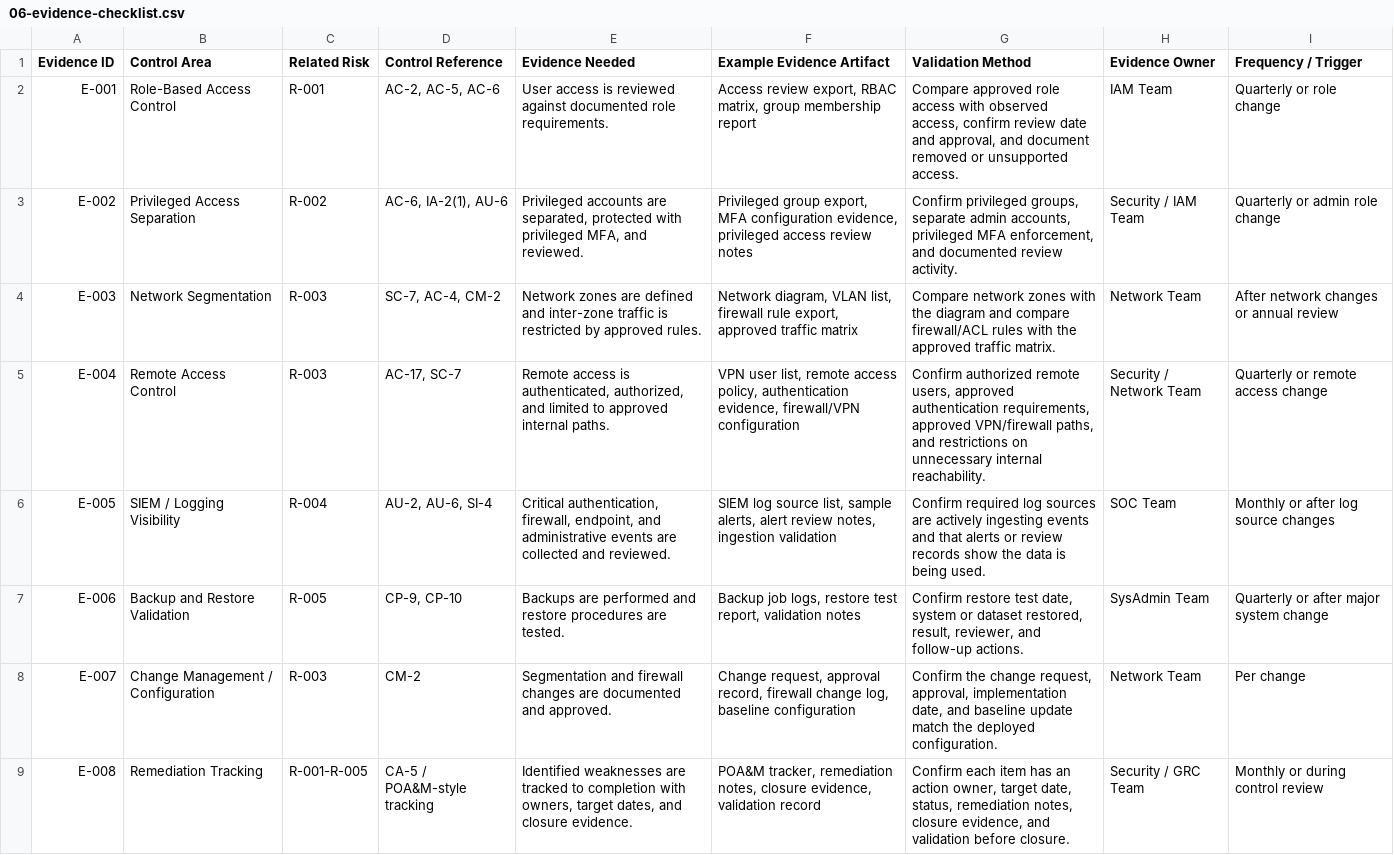
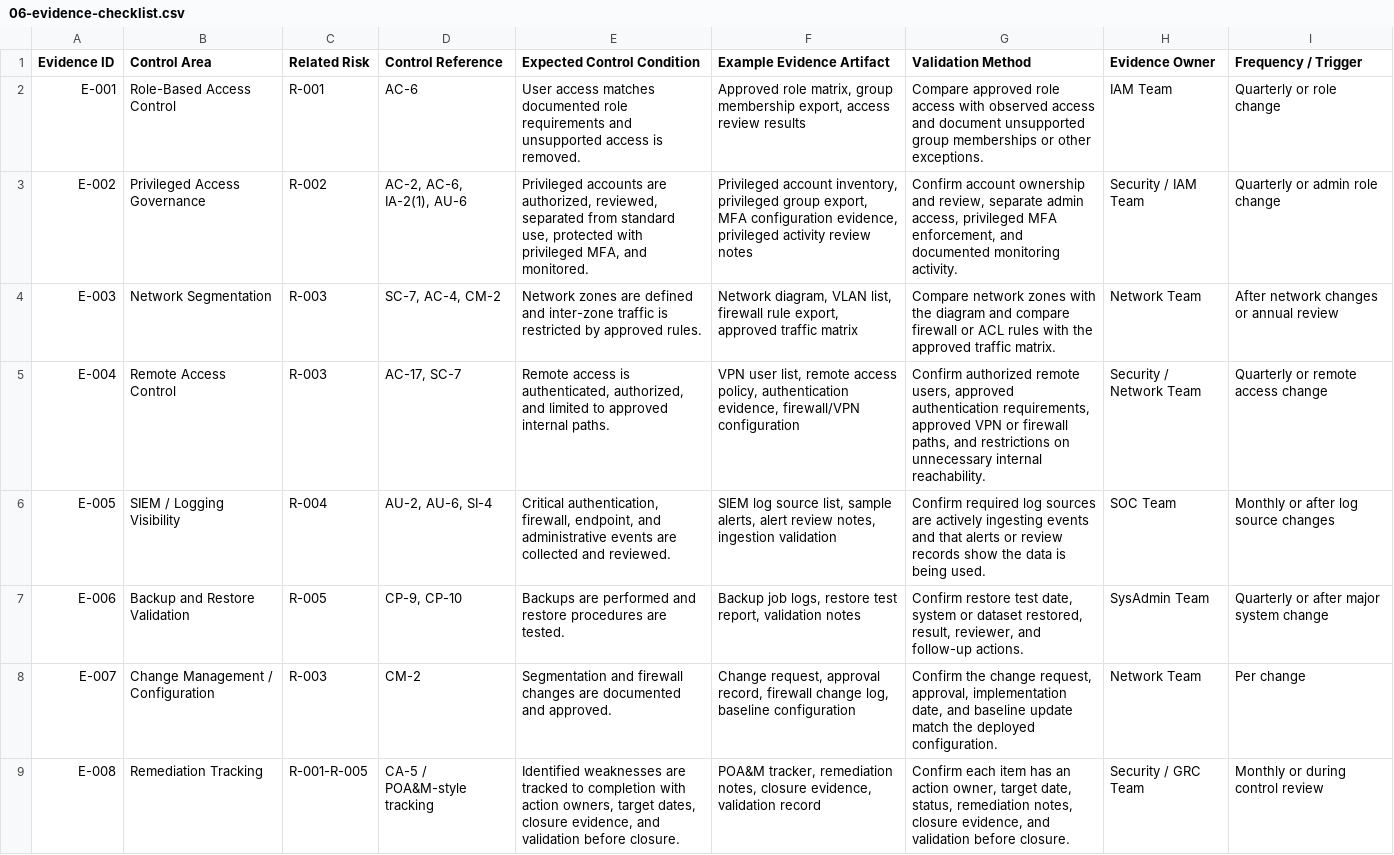
Before and after one commit to mcoza/Federal-Zero-Trust-GRC-Portfolio, a CSV file: artifacts/06-evidence-checklist.csv, drawn as a sheet.

Commit message:
Clarify expected conditions in evidence checklist

```diff
--- a/artifacts/06-evidence-checklist.csv
+++ b/artifacts/06-evidence-checklist.csv
@@ -1,6 +1,6 @@
-"Evidence ID","Control Area","Related Risk","Control Reference","Evidence Needed","Example Evidence Artifact","Validation Method","Evidence Owner","Frequency / Trigger"
-"E-001","Role-Based Access Control","R-001","AC-2, AC-5, AC-6","User access is reviewed against documented role requirements.","Access review export, RBAC matrix, group membership report","Compare approved role access with observed access, confirm review date and approval, and document removed or unsupported access.","IAM Team","Quarterly or role change"
-"E-002","Privileged Access Separation","R-002","AC-6, IA-2(1), AU-6","Privileged accounts are separated, protected with privileged MFA, and reviewed.","Privileged group export, MFA configuration evidence, privileged access review notes","Confirm privileged groups, separate admin accounts, privileged MFA enforcement, and documented review activity.","Security / IAM Team","Quarterly or admin role change"
-"E-003","Network Segmentation","R-003","SC-7, AC-4, CM-2","Network zones are defined and inter-zone traffic is restricted by approved rules.","Network diagram, VLAN list, firewall rule export, approved traffic matrix","Compare network zones with the diagram and compare firewall/ACL rules with the approved traffic matrix.","Network Team","After network changes or annual review"
-"E-004","Remote Access Control","R-003","AC-17, SC-7","Remote access is authenticated, authorized, and limited to approved internal paths.","VPN user list, remote access policy, authentication evidence, firewall/VPN configuration","Confirm authorized remote users, approved authentication requirements, approved VPN/firewall paths, and restrictions on unnecessary internal reachability.","Security / Network Team","Quarterly or remote access change"
+"Evidence ID","Control Area","Related Risk","Control Reference","Expected Control Condition","Example Evidence Artifact","Validation Method","Evidence Owner","Frequency / Trigger"
+"E-001","Role-Based Access Control","R-001","AC-6","User access matches documented role requirements and unsupported access is removed.","Approved role matrix, group membership export, access review results","Compare approved role access with observed access and document unsupported group memberships or other exceptions.","IAM Team","Quarterly or role change"
+"E-002","Privileged Access Governance","R-002","AC-2, AC-6, IA-2(1), AU-6","Privileged accounts are authorized, reviewed, separated from standard use, protected with privileged MFA, and monitored.","Privileged account inventory, privileged group export, MFA configuration evidence, privileged activity review notes","Confirm account ownership and review, separate admin access, privileged MFA enforcement, and documented monitoring activity.","Security / IAM Team","Quarterly or admin role change"
+"E-003","Network Segmentation","R-003","SC-7, AC-4, CM-2","Network zones are defined and inter-zone traffic is restricted by approved rules.","Network diagram, VLAN list, firewall rule export, approved traffic matrix","Compare network zones with the diagram and compare firewall or ACL rules with the approved traffic matrix.","Network Team","After network changes or annual review"
+"E-004","Remote Access Control","R-003","AC-17, SC-7","Remote access is authenticated, authorized, and limited to approved internal paths.","VPN user list, remote access policy, authentication evidence, firewall/VPN configuration","Confirm authorized remote users, approved authentication requirements, approved VPN or firewall paths, and restrictions on unnecessary internal reachability.","Security / Network Team","Quarterly or remote access change"
 "E-005","SIEM / Logging Visibility","R-004","AU-2, AU-6, SI-4","Critical authentication, firewall, endpoint, and administrative events are collected and reviewed.","SIEM log source list, sample alerts, alert review notes, ingestion validation","Confirm required log sources are actively ingesting events and that alerts or review records show the data is being used.","SOC Team","Monthly or after log source changes"
@@ -8,2 +8,2 @@
 "E-007","Change Management / Configuration","R-003","CM-2","Segmentation and firewall changes are documented and approved.","Change request, approval record, firewall change log, baseline configuration","Confirm the change request, approval, implementation date, and baseline update match the deployed configuration.","Network Team","Per change"
-"E-008","Remediation Tracking","R-001-R-005","CA-5 / POA&M-style tracking","Identified weaknesses are tracked to completion with owners, target dates, and closure evidence.","POA&M tracker, remediation notes, closure evidence, validation record","Confirm each item has an action owner, target date, status, remediation notes, closure evidence, and validation before closure.","Security / GRC Team","Monthly or during control review"
+"E-008","Remediation Tracking","R-001-R-005","CA-5 / POA&M-style tracking","Identified weaknesses are tracked to completion with action owners, target dates, closure evidence, and validation before closure.","POA&M tracker, remediation notes, closure evidence, validation record","Confirm each item has an action owner, target date, status, remediation notes, closure evidence, and validation before closure.","Security / GRC Team","Monthly or during control review"
```
